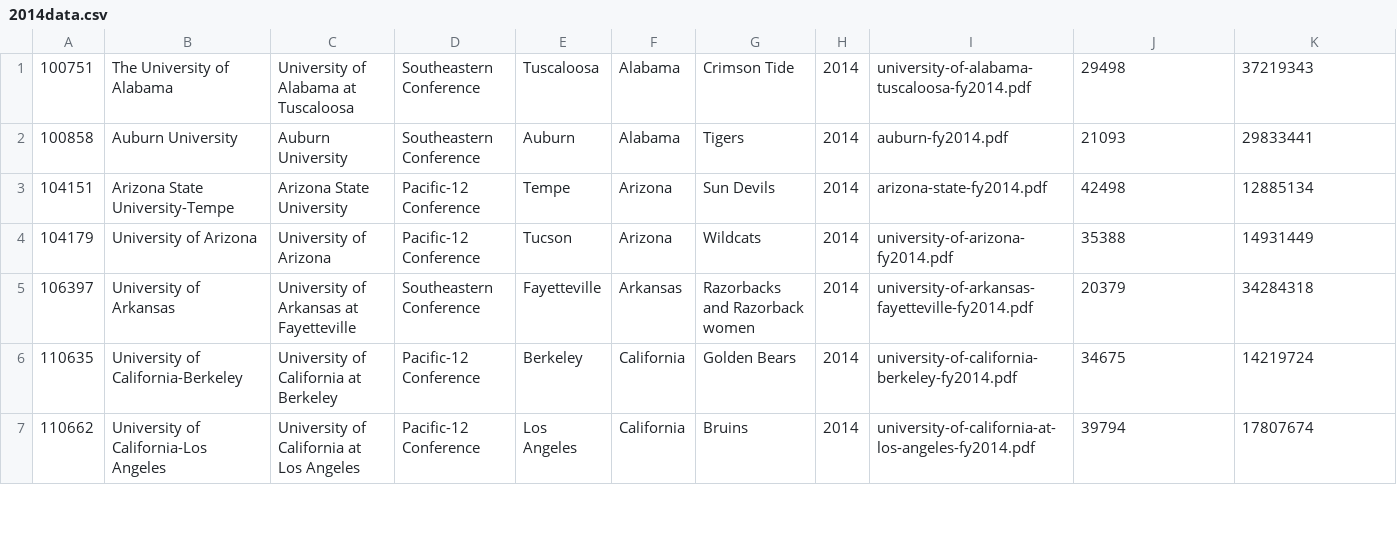
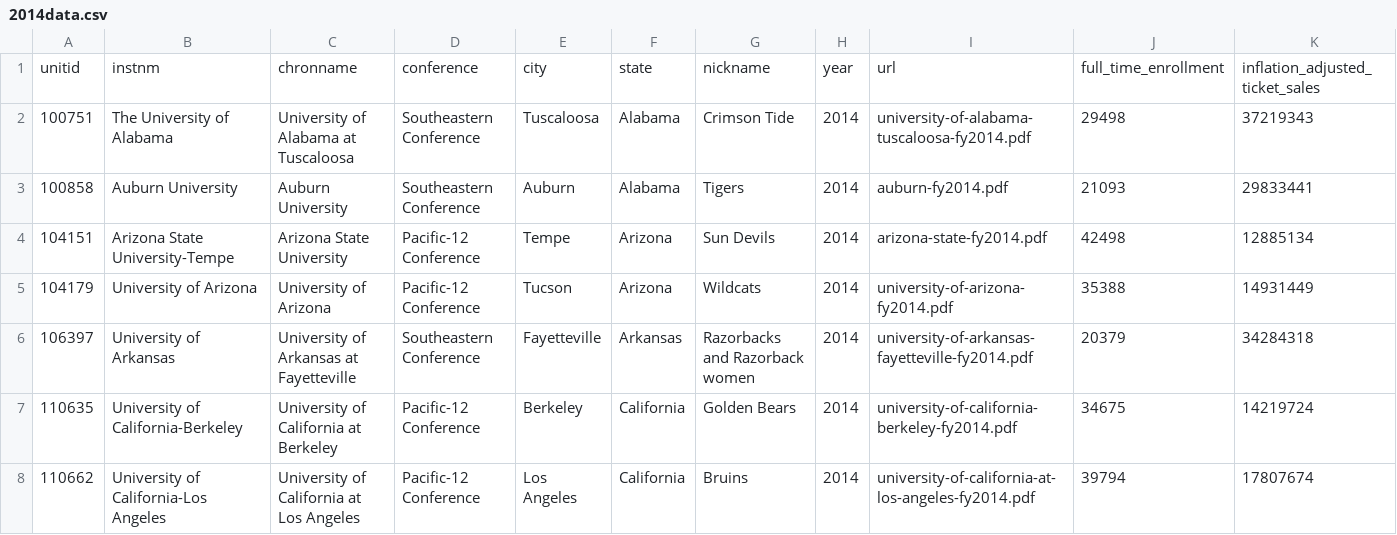
Before and after one commit to shushcat/cs586-group_project, a CSV file: datasets/college_athletics_financing/2014data.csv, drawn as a sheet; only a part is shown; rows hold the shown columns only; the diff names each change by its address in the sheet, - before the commit and + after, or states it on an @@ line.

Commit message:
Fix header row

```diff
--- a/datasets/college_athletics_financing/2014data.csv
+++ b/datasets/college_athletics_financing/2014data.csv
+row 1: unitid | instnm | chronname | conference | city | state | nickname | year | url | full_time_enrollment | inflation_adjusted_ticket_sales
```
